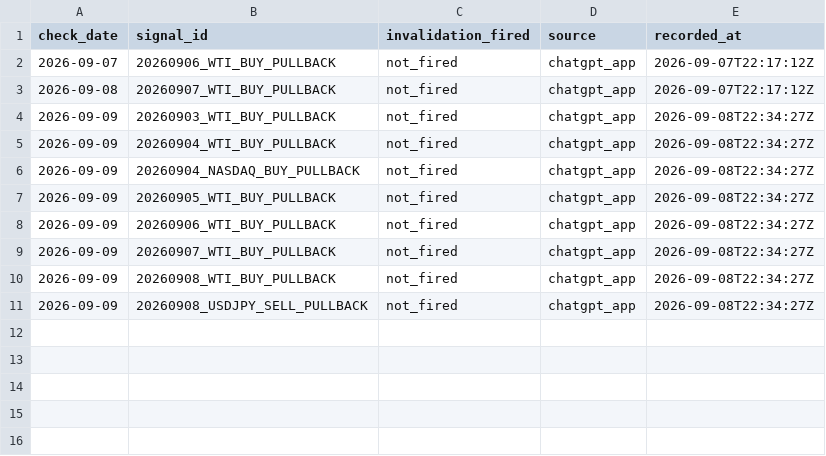
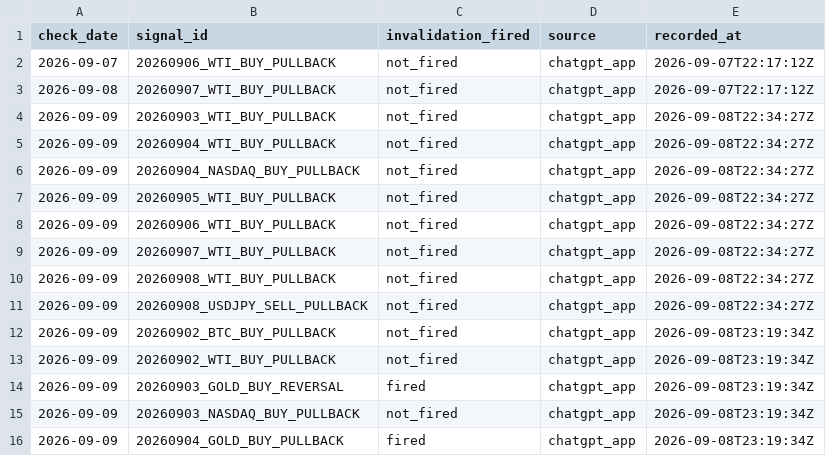
Before and after one commit to Tadaim2tk/tactical-swing-os, a CSV file: data/invalidation_checks.csv, drawn as a sheet; the diff names each change by its address in the sheet, - before the commit and + after, or states it on an @@ line.

```diff
--- a/data/invalidation_checks.csv
+++ b/data/invalidation_checks.csv
+row 12: 2026-09-09 | 20260902_BTC_BUY_PULLBACK | not_fired | chatgpt_app | 2026-09-08T23:19:34Z
+row 13: 2026-09-09 | 20260902_WTI_BUY_PULLBACK | not_fired | chatgpt_app | 2026-09-08T23:19:34Z
+row 14: 2026-09-09 | 20260903_GOLD_BUY_REVERSAL | fired | chatgpt_app | 2026-09-08T23:19:34Z
+row 15: 2026-09-09 | 20260903_NASDAQ_BUY_PULLBACK | not_fired | chatgpt_app | 2026-09-08T23:19:34Z
+row 16: 2026-09-09 | 20260904_GOLD_BUY_PULLBACK | fired | chatgpt_app | 2026-09-08T23:19:34Z
```
Also changed, not shown: 1 other file.
